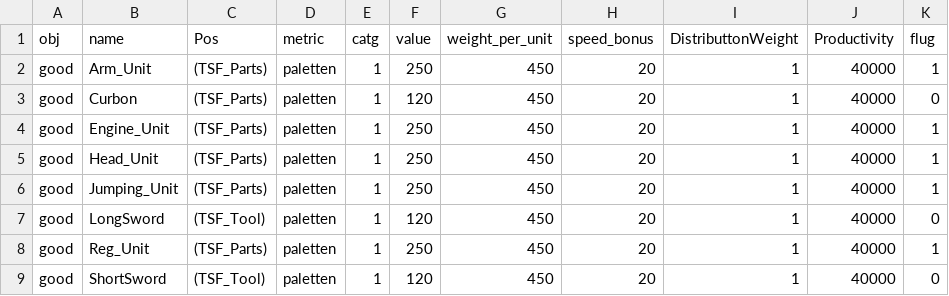
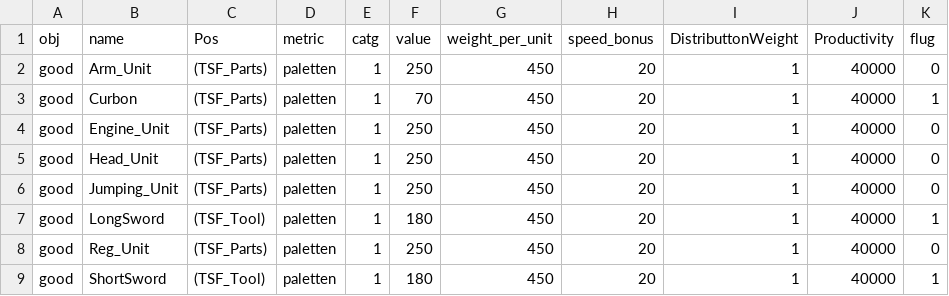
Before and after one commit to Myagami/TSF_Factory_Float, a CSV file: goods/TSF_Goods_Index.csv, drawn as a sheet.

```diff
--- a/goods/TSF_Goods_Index.csv
+++ b/goods/TSF_Goods_Index.csv
@@ -1,9 +1,9 @@
 obj,name,Pos,metric,catg,value,weight_per_unit,speed_bonus,DistributtonWeight,Productivity,flug
-good,Arm_Unit,(TSF_Parts),paletten,1,250,450,20,1,40000,1
-good,Curbon,(TSF_Parts),paletten,1,120,450,20,1,40000,0
-good,Engine_Unit,(TSF_Parts),paletten,1,250,450,20,1,40000,1
-good,Head_Unit,(TSF_Parts),paletten,1,250,450,20,1,40000,1
-good,Jumping_Unit,(TSF_Parts),paletten,1,250,450,20,1,40000,1
-good,LongSword,(TSF_Tool),paletten,1,120,450,20,1,40000,0
-good,Reg_Unit,(TSF_Parts),paletten,1,250,450,20,1,40000,1
-good,ShortSword,(TSF_Tool),paletten,1,120,450,20,1,40000,0
+good,Arm_Unit,(TSF_Parts),paletten,1,250,450,20,1,40000,0
+good,Curbon,(TSF_Parts),paletten,1,70,450,20,1,40000,1
+good,Engine_Unit,(TSF_Parts),paletten,1,250,450,20,1,40000,0
+good,Head_Unit,(TSF_Parts),paletten,1,250,450,20,1,40000,0
+good,Jumping_Unit,(TSF_Parts),paletten,1,250,450,20,1,40000,0
+good,LongSword,(TSF_Tool),paletten,1,180,450,20,1,40000,1
+good,Reg_Unit,(TSF_Parts),paletten,1,250,450,20,1,40000,0
+good,ShortSword,(TSF_Tool),paletten,1,180,450,20,1,40000,1
```
Also changed, not shown: 6 other files.
